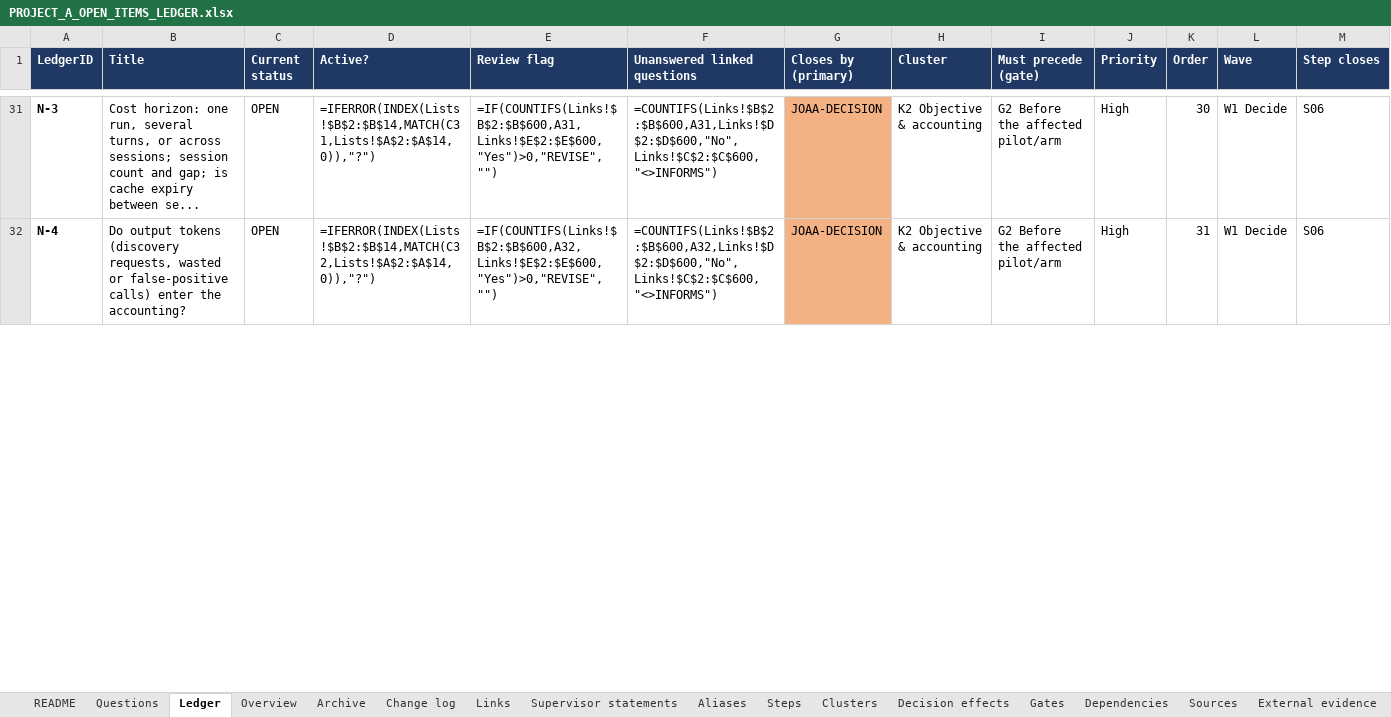
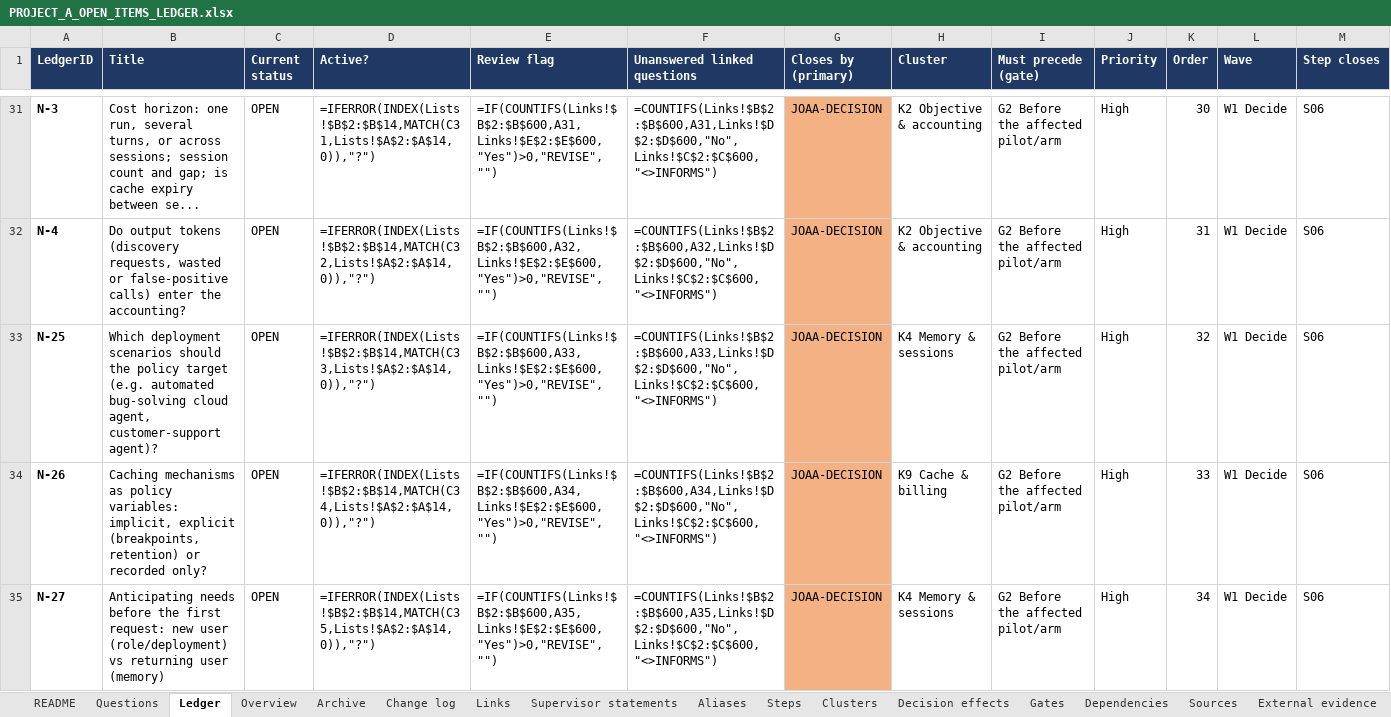
Before and after one commit to omarelansary/thesis-policy-design, an Excel workbook: design/ledger/PROJECT_A_OPEN_ITEMS_LEDGER.xlsx, sheet Ledger, drawn as a sheet; only a part is shown, gaps mark what is left out; values as stored, in another font and other column widths than the file's, no borders; formulas without a stored value are shown as written; conditional formats not drawn; rows hold the shown columns only; the diff covers the shown part only; the diff names each change by its address in the sheet, - before the commit and + after, or states it on an @@ line.

```diff
--- a/design/ledger/PROJECT_A_OPEN_ITEMS_LEDGER.xlsx (sheet Ledger)
+++ b/design/ledger/PROJECT_A_OPEN_ITEMS_LEDGER.xlsx (sheet Ledger)
+row 33: N-25 | Which deployment scenarios should the policy target (e.g. automated bug-solving cloud agent, customer-support agent)? | OPEN | =IFERROR(INDEX(Lists!$B$2:$B$14,MATCH(C33,Lists!$A$2:$A$14,0)),"?") | =IF(COUNTIFS(Links!$B$2:$B$600,A33,Links!$E$2:$E$600,"Yes")>0,"REVISE","") | =COUNTIFS(Links!$B$2:$B$600,A33,Links!$D$2:$D$600,"No",Links!$C$2:$C$600,"<>INFORMS") | JOAA-DECISION | K4 Memory & sessions | G2 Before the affected pilot/arm | High | 32 | W1 Decide | S06
+row 34: N-26 | Caching mechanisms as policy variables: implicit, explicit (breakpoints, retention) or recorded only? | OPEN | =IFERROR(INDEX(Lists!$B$2:$B$14,MATCH(C34,Lists!$A$2:$A$14,0)),"?") | =IF(COUNTIFS(Links!$B$2:$B$600,A34,Links!$E$2:$E$600,"Yes")>0,"REVISE","") | =COUNTIFS(Links!$B$2:$B$600,A34,Links!$D$2:$D$600,"No",Links!$C$2:$C$600,"<>INFORMS") | JOAA-DECISION | K9 Cache & billing | G2 Before the affected pilot/arm | High | 33 | W1 Decide | S06
+row 35: N-27 | Anticipating needs before the first request: new user (role/deployment) vs returning user (memory) | OPEN | =IFERROR(INDEX(Lists!$B$2:$B$14,MATCH(C35,Lists!$A$2:$A$14,0)),"?") | =IF(COUNTIFS(Links!$B$2:$B$600,A35,Links!$E$2:$E$600,"Yes")>0,"REVISE","") | =COUNTIFS(Links!$B$2:$B$600,A35,Links!$D$2:$D$600,"No",Links!$C$2:$C$600,"<>INFORMS") | JOAA-DECISION | K4 Memory & sessions | G2 Before the affected pilot/arm | High | 34 | W1 Decide | S06
```
Also changed, not shown: 1 added row, 7 removed rows and 532 edited cells elsewhere in this sheet, sheet Change log, sheet Archive, sheet Sources, sheet Steps, sheet Gates, sheet README, 49 other files.
